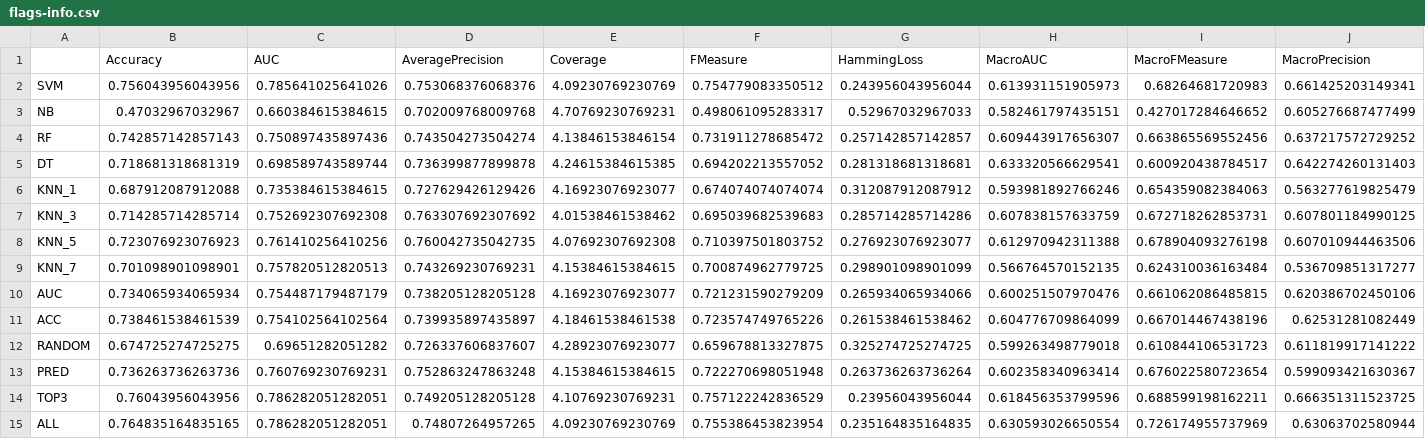
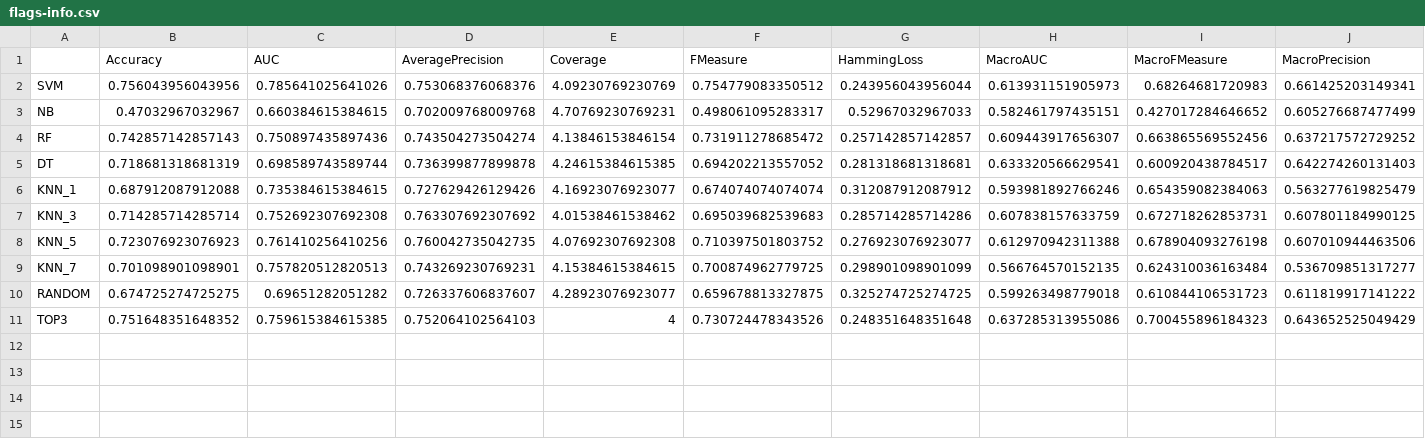
Before and after one commit to rivolli/mlmlbr, a CSV file: results/flags-info.csv, drawn as a sheet; only a part is shown; removed rows and columns are numbered as before the commit, all else as after; rows hold the shown columns only; the diff covers the shown part only; the diff names each change by its address in the sheet, - before the commit and + after, or states it on an @@ line.

Commit message:
Bugfix for Balancced accuracy

```diff
--- a/results/flags-info.csv
+++ b/results/flags-info.csv
-row 10: AUC | 0.734065934065934 | 0.754487179487179 | 0.738205128205128 | 4.16923076923077 | 0.721231590279209 | 0.265934065934066 | 0.600251507970476 | 0.661062086485815 | 0.620386702450106
-row 11: ACC | 0.738461538461539 | 0.754102564102564 | 0.739935897435897 | 4.18461538461538 | 0.723574749765226 | 0.261538461538462 | 0.604776709864099 | 0.667014467438196 | 0.62531281082449
-row 13: PRED | 0.736263736263736 | 0.760769230769231 | 0.752863247863248 | 4.15384615384615 | 0.722270698051948 | 0.263736263736264 | 0.602358340963414 | 0.676022580723654 | 0.599093421630367
-B11 (Accuracy): 0.76043956043956
+B11 (Accuracy): 0.751648351648352
-C11 (AUC): 0.786282051282051
+C11 (AUC): 0.759615384615385
-D11 (AveragePrecision): 0.749205128205128
+D11 (AveragePrecision): 0.752064102564103
-E11 (Coverage): 4.10769230769231
+E11 (Coverage): 4
-F11 (FMeasure): 0.757122242836529
+F11 (FMeasure): 0.730724478343526
-G11 (HammingLoss): 0.23956043956044
+G11 (HammingLoss): 0.248351648351648
-H11 (MacroAUC): 0.618456353799596
+H11 (MacroAUC): 0.637285313955086
-I11 (MacroFMeasure): 0.688599198162211
+I11 (MacroFMeasure): 0.700455896184323
-J11 (MacroPrecision): 0.666351311523725
+J11 (MacroPrecision): 0.643652525049429
-row 15: ALL | 0.764835164835165 | 0.786282051282051 | 0.74807264957265 | 4.09230769230769 | 0.755386453823954 | 0.235164835164835 | 0.630593026650554 | 0.726174955737969 | 0.63063702580944
```
Also changed, not shown: 10 edited cells elsewhere in this file, results/CAL500-info.csv, results/bibtex-info.csv, 29 other files.
